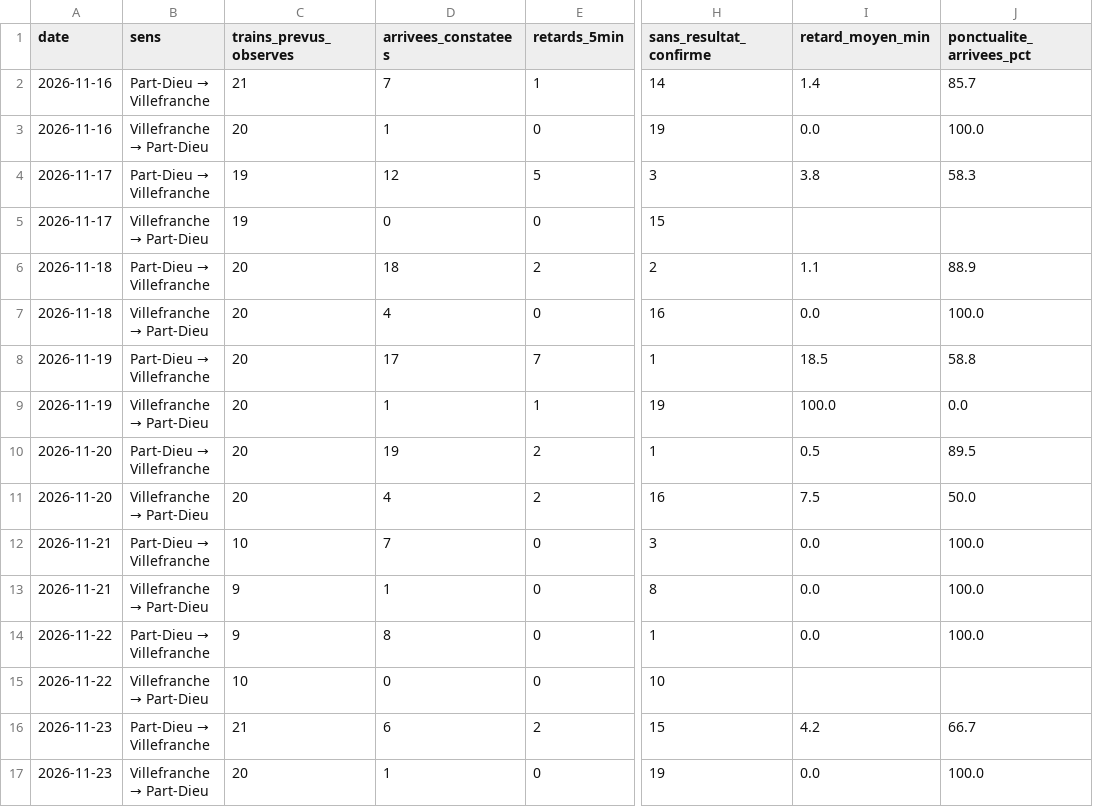
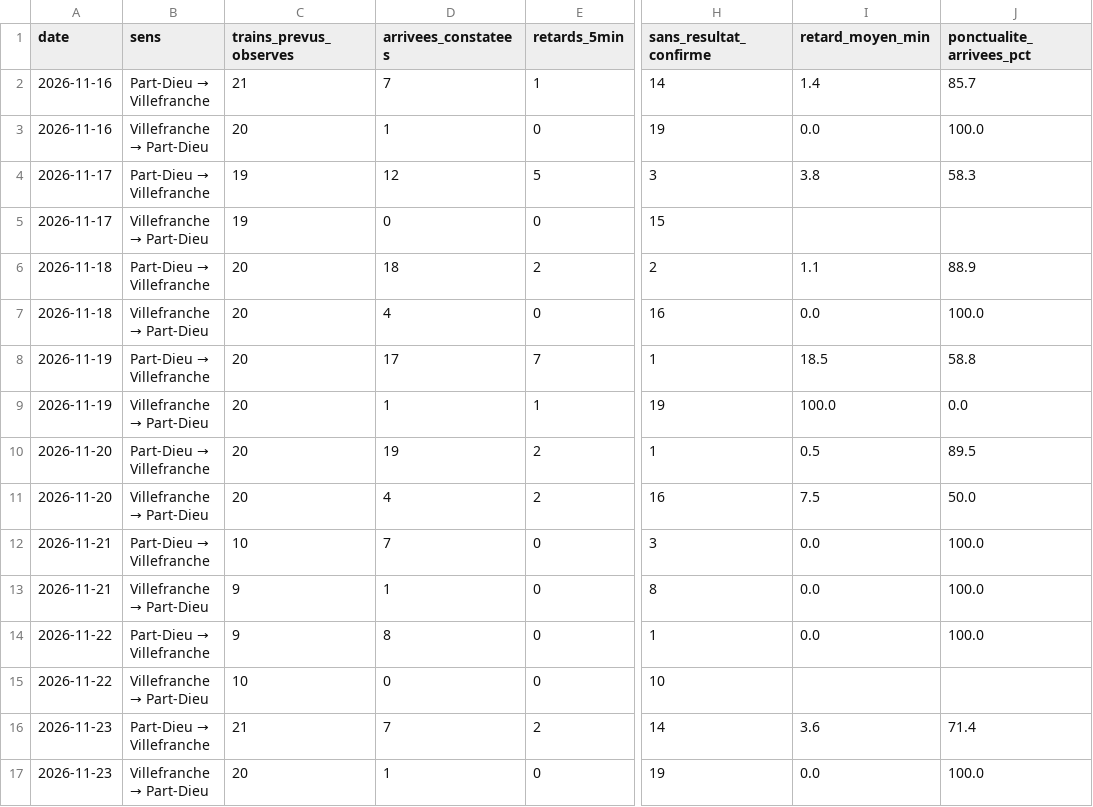
Before and after one commit to alexandretardy3-star/suivi-ter-villefranche-lyon, a CSV file: data/bilan_quotidien.csv, drawn as a sheet; only a part is shown, gaps mark what is left out; the diff names each change by its address in the sheet, - before the commit and + after, or states it on an @@ line.

```diff
--- a/data/bilan_quotidien.csv
+++ b/data/bilan_quotidien.csv
-D16 (arrivees_constatees): 6
+D16 (arrivees_constatees): 7
-H16 (sans_resultat_confirme): 15
+H16 (sans_resultat_confirme): 14
-I16 (retard_moyen_min): 4.2
+I16 (retard_moyen_min): 3.6
-J16 (ponctualite_arrivees_pct): 66.7
+J16 (ponctualite_arrivees_pct): 71.4
```
Also changed, not shown: data/trains.csv.
